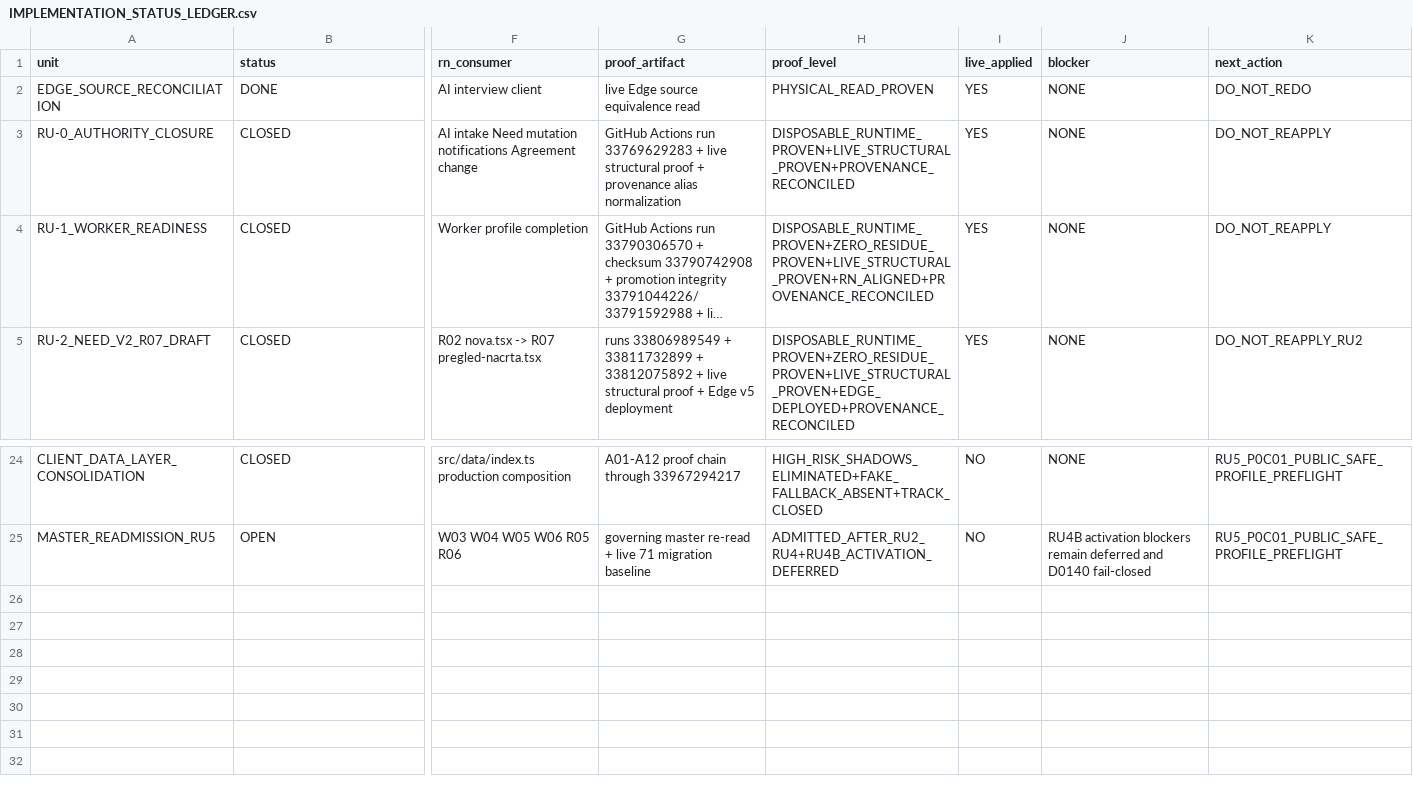
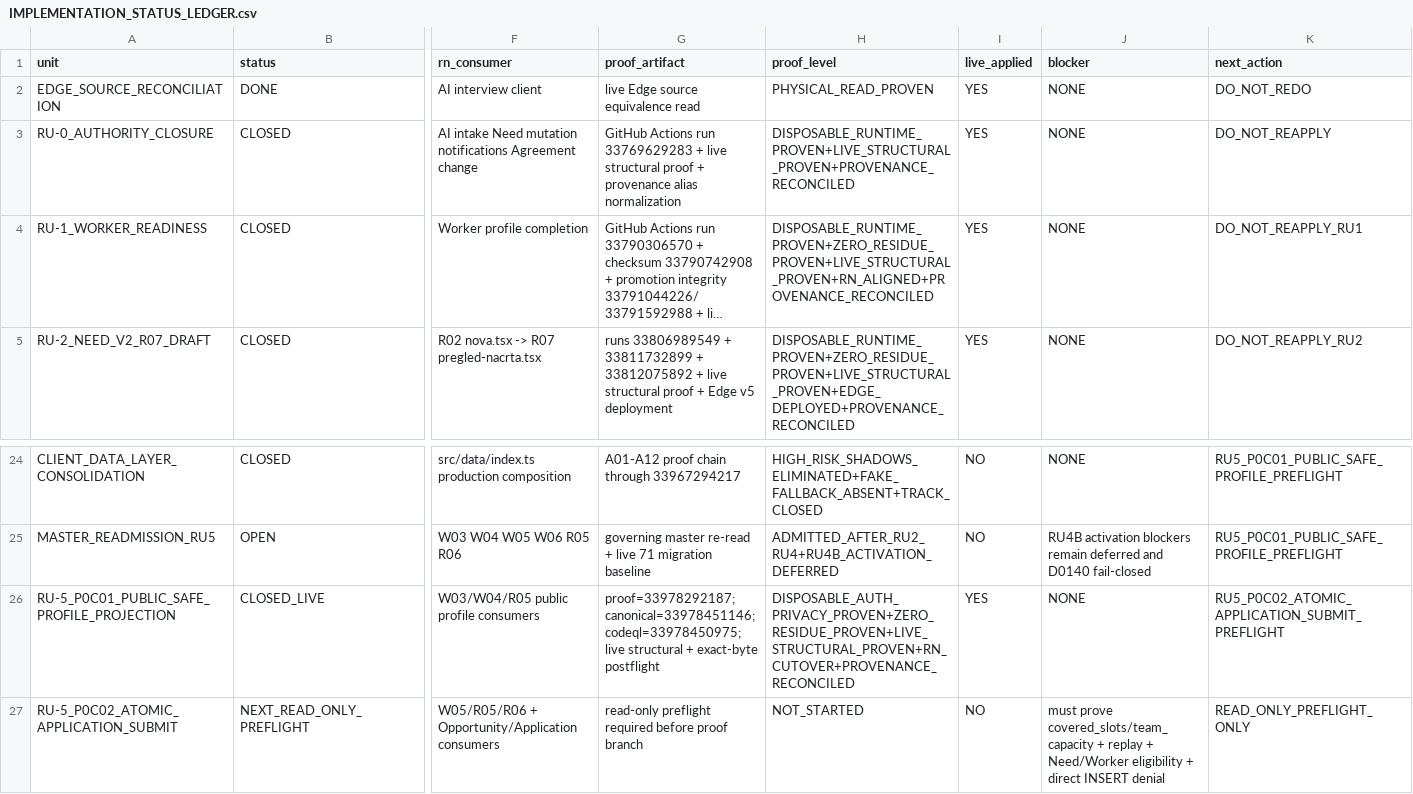
Before and after one commit to Uskoci1/USKOCI-CLEAN, a CSV file: docs/implementation/IMPLEMENTATION_STATUS_LEDGER.csv, drawn as a sheet; only a part is shown, gaps mark what is left out; long unchanged cells end in …; rows hold the shown columns only; the diff names each change by its address in the sheet, - before the commit and + after, or states it on an @@ line.

Commit message:
docs(continuity): record RU-5 P0C-01 closure and P0C-02 cursor

```diff
--- a/docs/implementation/IMPLEMENTATION_STATUS_LEDGER.csv
+++ b/docs/implementation/IMPLEMENTATION_STATUS_LEDGER.csv
-K4 (next_action): DO_NOT_REAPPLY
+K4 (next_action): DO_NOT_REAPPLY_RU1
+row 26: RU-5_P0C01_PUBLIC_SAFE_PROFILE_PROJECTION | CLOSED_LIVE | W03/W04/R05 public profile consumers | proof=33978292187;canonical=33978451146;codeql=33978450975;live structural + exact-byte postflight | DISPOSABLE_AUTH_PRIVACY_PROVEN+ZERO_RESIDUE_PROVEN+LIVE_STRUCTURAL_PROVEN+RN_CUTOVER+PROVENANCE_RECONCILED | YES | NONE | RU5_P0C02_ATOMIC_APPLICATION_SUBMIT_PREFLIGHT
+row 27: RU-5_P0C02_ATOMIC_APPLICATION_SUBMIT | NEXT_READ_ONLY_PREFLIGHT | W05/R05/R06 + Opportunity/Application consumers | read-only preflight required before proof branch | NOT_STARTED | NO | must prove covered_slots/team_capacity + replay + Need/Worker eligibility + direct INSERT denial | READ_ONLY_PREFLIGHT_ONLY
```
